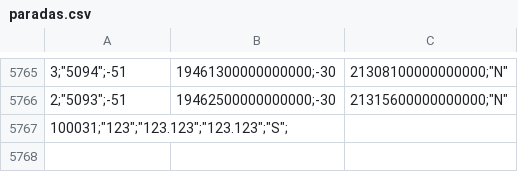
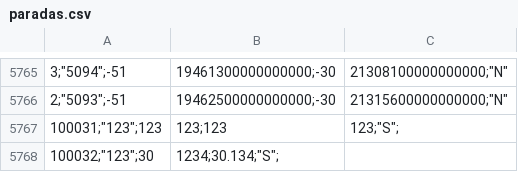
Before and after one commit to ricardo93borges/tf-java, a CSV file: paradas.csv, drawn as a sheet; only a part is shown, gaps mark what is left out.

```diff
--- a/paradas.csv
+++ b/paradas.csv
@@ -5766,2 +5766,3 @@
 2;"5093";-51,19462500000000000;-30,21315600000000000;"N"
-100031;"123";"123.123";"123.123";"S";
+100031;"123";123,123;123,123;"S";
+100032;"123";30,1234;30.134;"S";
```
Also changed, not shown: linhas.csv, paradalinha.csv, 3 other files.
